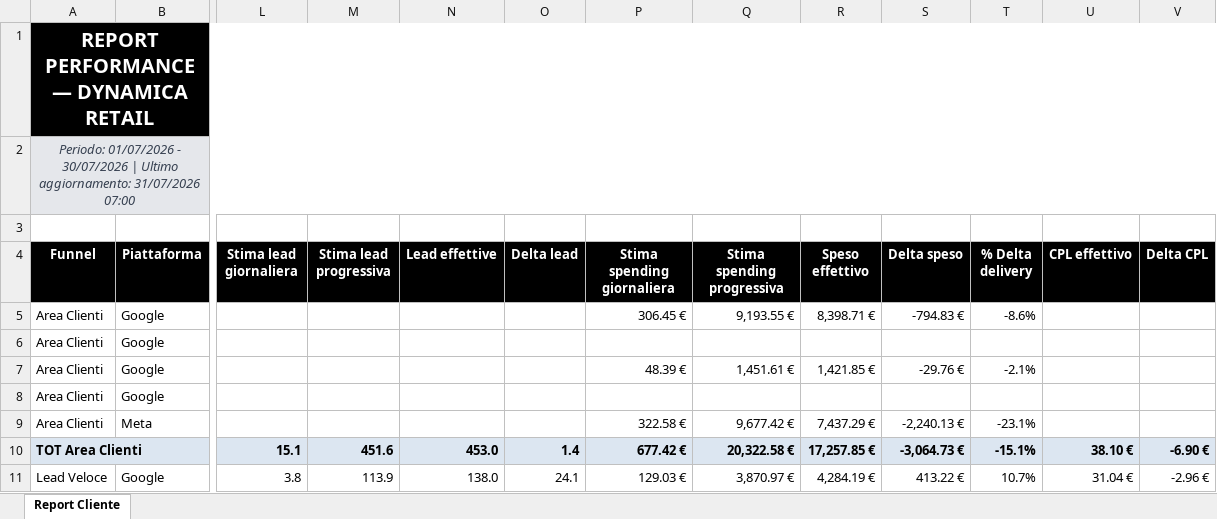
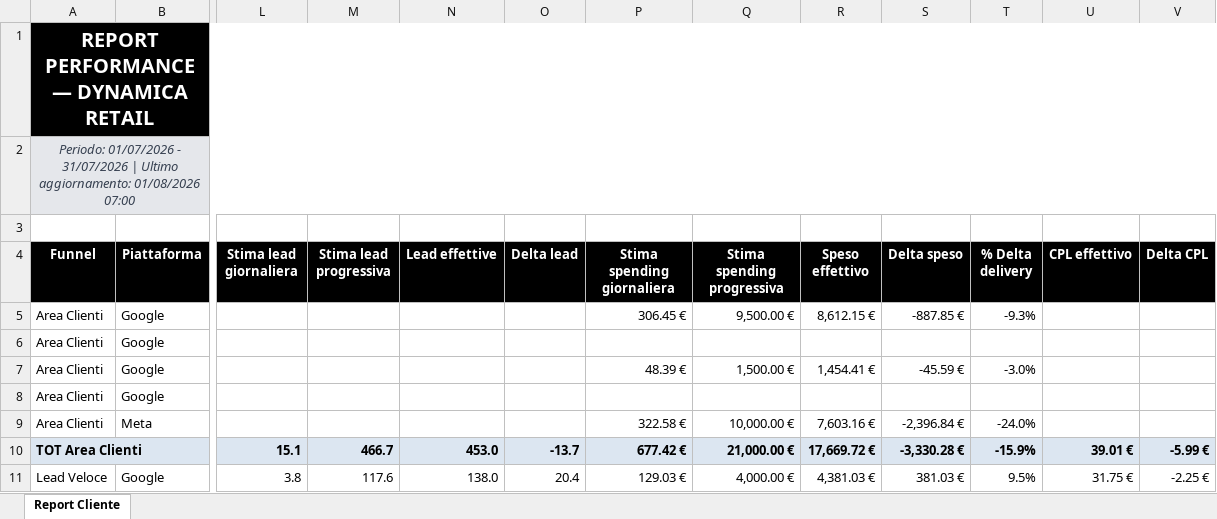
Before and after one commit to andreafallavollita5-cmyk/dynamica-dashboard, an Excel workbook: exports/report_dynamica_updated.xlsx, sheet Report Cliente, drawn as a sheet; only a part is shown, gaps mark what is left out; values as stored, in another font and other column widths than the file's, no borders; conditional formats not drawn; the diff covers the shown part only; the diff names each change by its address in the sheet, - before the commit and + after, or states it on an @@ line.

Commit message:
Aggiornamento dati Dynamica 2026-08-01

```diff
--- a/exports/report_dynamica_updated.xlsx (sheet Report Cliente)
+++ b/exports/report_dynamica_updated.xlsx (sheet Report Cliente)
-A2 (Funnel): …01/07/2026 - 30/07/2026 | Ultimo aggiornamento: 31/07/2026 07:00
+A2 (Funnel): …01/07/2026 - 31/07/2026 | Ultimo aggiornamento: 01/08/2026 07:00
-Q5 (Stima spending progressiva): 9,193.55 €
+Q5 (Stima spending progressiva): 9,500.00 €
-R5 (Speso effettivo): 8,398.71 €
+R5 (Speso effettivo): 8,612.15 €
-S5 (Delta speso): -794.83 €
+S5 (Delta speso): -887.85 €
-T5 (% Delta delivery): -8.6%
+T5 (% Delta delivery): -9.3%
-Q7 (Stima spending progressiva): 1,451.61 €
+Q7 (Stima spending progressiva): 1,500.00 €
-R7 (Speso effettivo): 1,421.85 €
+R7 (Speso effettivo): 1,454.41 €
-S7 (Delta speso): -29.76 €
+S7 (Delta speso): -45.59 €
-T7 (% Delta delivery): -2.1%
+T7 (% Delta delivery): -3.0%
-Q9 (Stima spending progressiva): 9,677.42 €
+Q9 (Stima spending progressiva): 10,000.00 €
-R9 (Speso effettivo): 7,437.29 €
+R9 (Speso effettivo): 7,603.16 €
-S9 (Delta speso): -2,240.13 €
+S9 (Delta speso): -2,396.84 €
-T9 (% Delta delivery): -23.1%
+T9 (% Delta delivery): -24.0%
-M10 (Stima lead progressiva): 451.6
+M10 (Stima lead progressiva): 466.7
-O10 (Delta lead): 1.4
+O10 (Delta lead): -13.7
-Q10 (Stima spending progressiva): 20,322.58 €
+Q10 (Stima spending progressiva): 21,000.00 €
-R10 (Speso effettivo): 17,257.85 €
+R10 (Speso effettivo): 17,669.72 €
-S10 (Delta speso): -3,064.73 €
+S10 (Delta speso): -3,330.28 €
-T10 (% Delta delivery): -15.1%
+T10 (% Delta delivery): -15.9%
-U10 (CPL effettivo): 38.10 €
+U10 (CPL effettivo): 39.01 €
-V10 (Delta CPL): -6.90 €
+V10 (Delta CPL): -5.99 €
-M11 (Stima lead progressiva): 113.9
+M11 (Stima lead progressiva): 117.6
-O11 (Delta lead): 24.1
+O11 (Delta lead): 20.4
-Q11 (Stima spending progressiva): 3,870.97 €
+Q11 (Stima spending progressiva): 4,000.00 €
-R11 (Speso effettivo): 4,284.19 €
+R11 (Speso effettivo): 4,381.03 €
-S11 (Delta speso): 413.22 €
+S11 (Delta speso): 381.03 €
-T11 (% Delta delivery): 10.7%
+T11 (% Delta delivery): 9.5%
-U11 (CPL effettivo): 31.04 €
+U11 (CPL effettivo): 31.75 €
-V11 (Delta CPL): -2.96 €
+V11 (Delta CPL): -2.25 €
```
Also changed, not shown: 115 edited cells elsewhere in this sheet, 3 other files.
